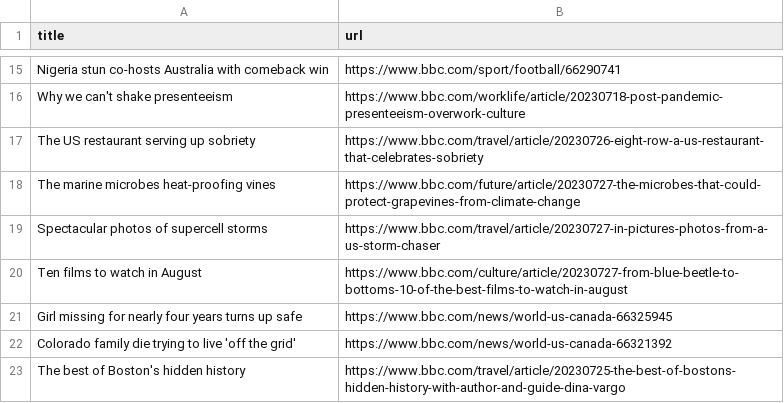
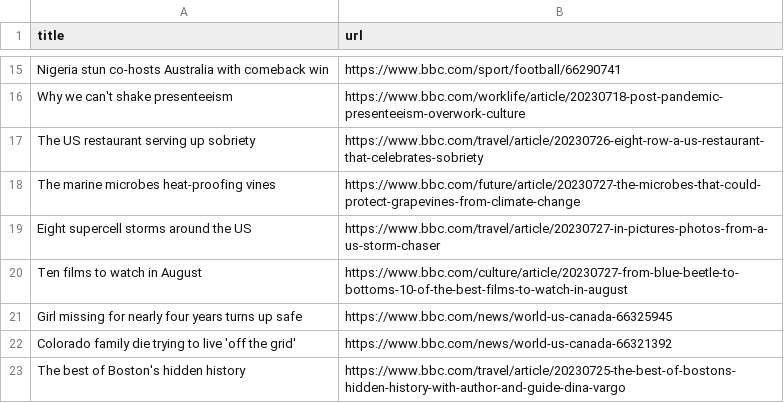
Before and after one commit to ramanshreya/automatic-scraper, a CSV file: bbc.csv, drawn as a sheet; only a part is shown, gaps mark what is left out.

```diff
--- a/bbc.csv
+++ b/bbc.csv
@@ -18,3 +18,3 @@ The US restaurant serving up sobriety,https://www.bbc.com/travel/article/2023072
 The marine microbes heat-proofing vines,https://www.bbc.com/future/article/20230727-the-microbes-that-could-protect-grapevines-from-climate-change
-Spectacular photos of supercell storms,https://www.bbc.com/travel/article/20230727-in-pictures-photos-from-a-us-storm-chaser
+Eight supercell storms around the US,https://www.bbc.com/travel/article/20230727-in-pictures-photos-from-a-us-storm-chaser
 Ten films to watch in August,https://www.bbc.com/culture/article/20230727-from-blue-beetle-to-bottoms-10-of-the-best-films-to-watch-in-august
```
